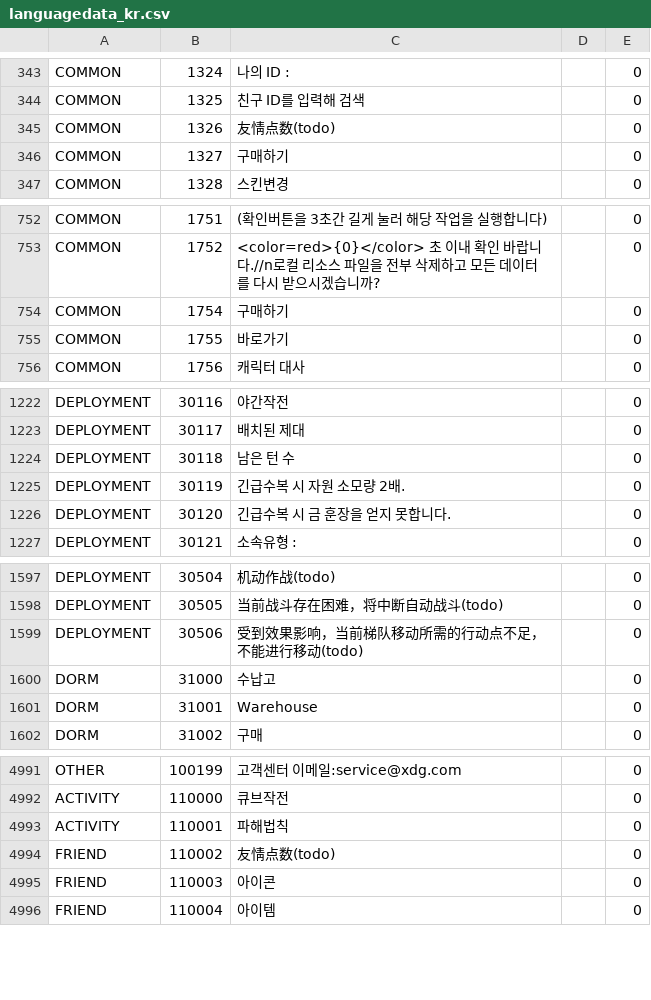
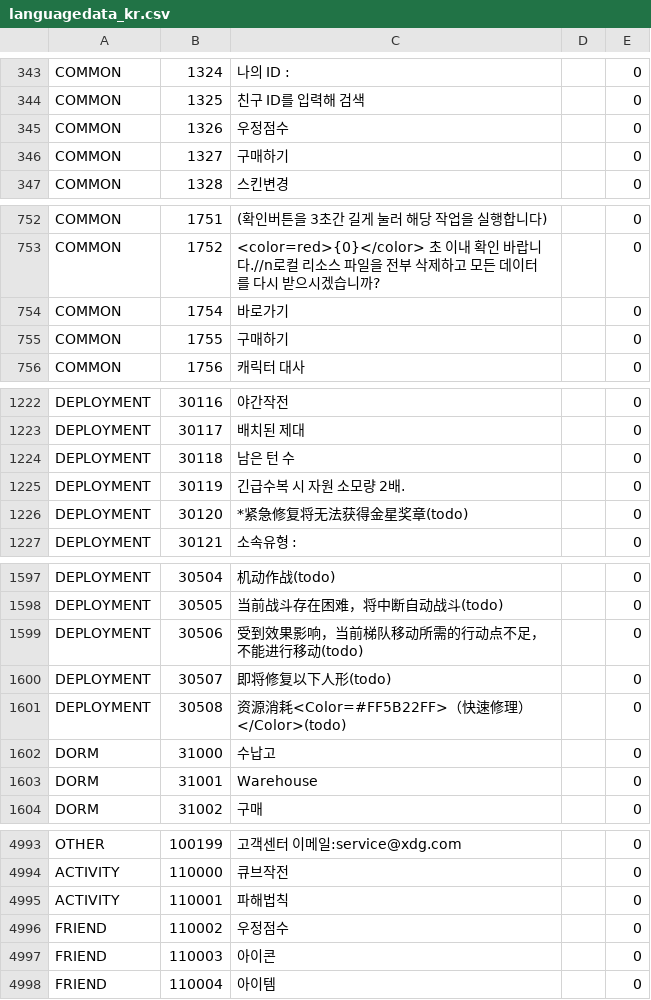
Before and after one commit to gf-data-tools/gf-data-us, a CSV file: asset/language/languagedata_kr.csv, drawn as a sheet; only a part is shown, gaps mark what is left out; the diff covers the shown part only.

```diff
--- a/asset/language/languagedata_kr.csv
+++ b/asset/language/languagedata_kr.csv
@@ -344,3 +344,3 @@ COMMON,1324,나의 ID : ,,0
 COMMON,1325,친구 ID를 입력해 검색,,0
-COMMON,1326,友情点数(todo),,0
+COMMON,1326,우정점수,,0
 COMMON,1327,구매하기,,0
@@ -753,4 +753,4 @@ COMMON,1751,(확인버튼을 3초간 길게 눌러 해당 작업을 실행합니
 COMMON,1752,<color=red>{0}</color> 초 이내 확인 바랍니다.//n로컬 리소스 파일을 전부 삭제하고 모든 데이터를 다시 받으시겠습니까?,,0
-COMMON,1754,구매하기,,0
-COMMON,1755,바로가기,,0
+COMMON,1754,바로가기,,0
+COMMON,1755,구매하기,,0
 COMMON,1756,캐릭터 대사,,0
@@ -1225,3 +1225,3 @@ DEPLOYMENT,30118,남은 턴 수,,0
 DEPLOYMENT,30119,긴급수복 시 자원 소모량 2배.,,0
-DEPLOYMENT,30120,긴급수복 시 금 훈장을 얻지 못합니다.,,0
+DEPLOYMENT,30120,*紧急修复将无法获得金星奖章(todo),,0
 DEPLOYMENT,30121,소속유형 : ,,0
@@ -1599,2 +1599,4 @@ DEPLOYMENT,30505,当前战斗存在困难，将中断自动战斗(todo),,0
 DEPLOYMENT,30506,受到效果影响，当前梯队移动所需的行动点不足，不能进行移动(todo),,0
+DEPLOYMENT,30507,即将修复以下人形(todo),,0
+DEPLOYMENT,30508,资源消耗<Color=#FF5B22FF>（快速修理）</Color>(todo),,0
 DORM,31000,수납고,,0
@@ -4993,3 +4995,3 @@ ACTIVITY,110000,큐브작전,,0
 ACTIVITY,110001,파해법칙,,0
-FRIEND,110002,友情点数(todo),,0
+FRIEND,110002,우정점수,,0
 FRIEND,110003,아이콘,,0
```
Also changed, not shown: 1 edited cell elsewhere in this file, asset/language/languagedata.csv, asset/language/languagedata_hk.csv, 12 other files.
